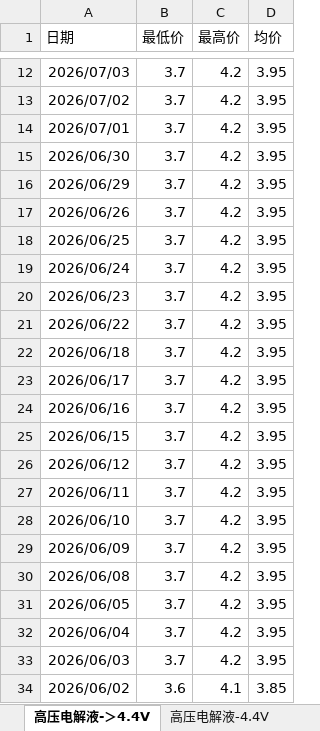
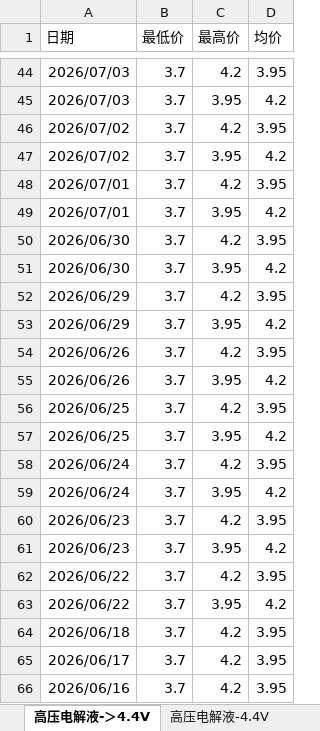
Before and after one commit to bishop801818-debug/ai-daily-report, an Excel workbook: _sources/电解液行业数据库.xlsx, sheet 高压电解液-＞4.4V, drawn as a sheet; only a part is shown, gaps mark what is left out; the shorter side is filled out with more unchanged rows; values as stored, in another font and other column widths than the file's, no borders; the diff covers the shown part only; the diff names each change by its address in the sheet, - before the commit and + after, or states it on an @@ line.

```diff
--- a/_sources/电解液行业数据库.xlsx (sheet 高压电解液-＞4.4V)
+++ b/_sources/电解液行业数据库.xlsx (sheet 高压电解液-＞4.4V)
+row 45: 2026/07/03 | 3.7 | 3.95 | 4.2
+row 47: 2026/07/02 | 3.7 | 3.95 | 4.2
+row 49: 2026/07/01 | 3.7 | 3.95 | 4.2
+row 51: 2026/06/30 | 3.7 | 3.95 | 4.2
+row 53: 2026/06/29 | 3.7 | 3.95 | 4.2
+row 55: 2026/06/26 | 3.7 | 3.95 | 4.2
+row 57: 2026/06/25 | 3.7 | 3.95 | 4.2
+row 59: 2026/06/24 | 3.7 | 3.95 | 4.2
+row 61: 2026/06/23 | 3.7 | 3.95 | 4.2
+row 63: 2026/06/22 | 3.7 | 3.95 | 4.2
```
Also changed, not shown: 32 added rows elsewhere in this sheet, sheet 溶质价格-六氟出口, sheet 溶质价格-六氟主流市场, sheet 电解液产量年累-top15, sheet 电解液价格-三元动力型, sheet 高压电解液-4.35V, sheet 高压电解液-4.4V, 19 more sheets, 11 other files.
